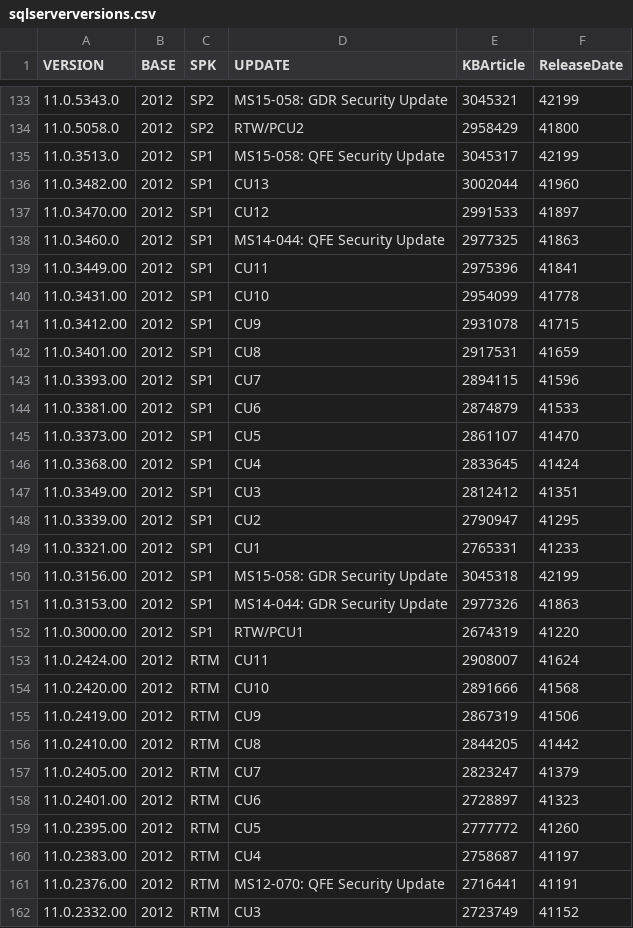
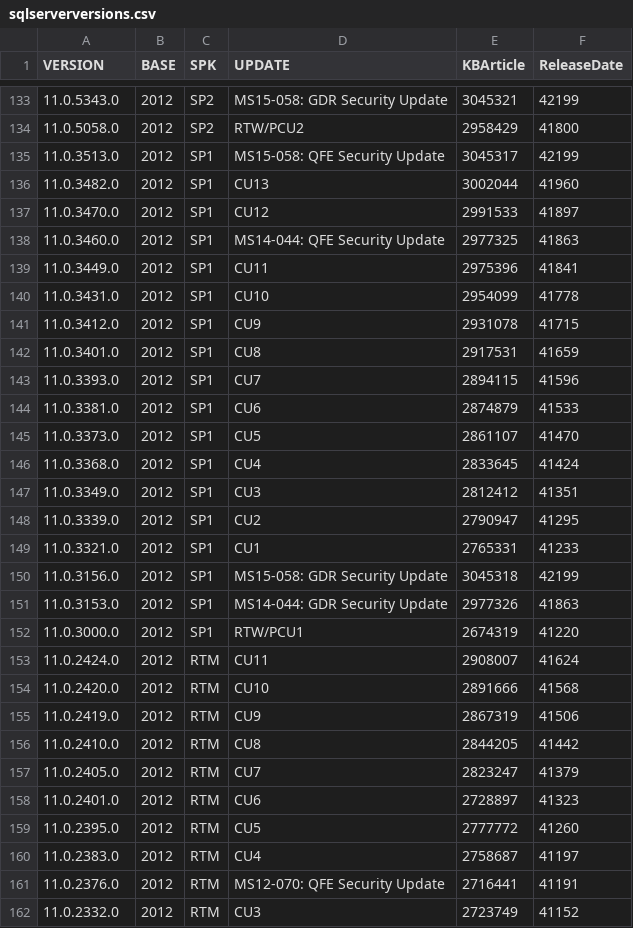
Before and after one commit to Skatterbrainz/sccm, a CSV file: sqlserverversions.csv, drawn as a sheet; only a part is shown, gaps mark what is left out; the diff covers the shown part only.

Commit message:
Update sqlserverversions.csv

```diff
--- a/sqlserverversions.csv
+++ b/sqlserverversions.csv
@@ -135,28 +135,28 @@ VERSION,BASE,SPK,UPDATE,KBArticle,ReleaseDate
 11.0.3513.0,2012,SP1,MS15-058: QFE Security Update,3045317,42199
-11.0.3482.00,2012,SP1,CU13,3002044,41960
-11.0.3470.00,2012,SP1,CU12,2991533,41897
+11.0.3482.0,2012,SP1,CU13,3002044,41960
+11.0.3470.0,2012,SP1,CU12,2991533,41897
 11.0.3460.0,2012,SP1,MS14-044: QFE Security Update,2977325,41863
-11.0.3449.00,2012,SP1,CU11,2975396,41841
-11.0.3431.00,2012,SP1,CU10,2954099,41778
-11.0.3412.00,2012,SP1,CU9,2931078,41715
-11.0.3401.00,2012,SP1,CU8,2917531,41659
-11.0.3393.00,2012,SP1,CU7,2894115,41596
-11.0.3381.00,2012,SP1,CU6,2874879,41533
-11.0.3373.00,2012,SP1,CU5,2861107,41470
-11.0.3368.00,2012,SP1,CU4,2833645,41424
-11.0.3349.00,2012,SP1,CU3,2812412,41351
-11.0.3339.00,2012,SP1,CU2,2790947,41295
-11.0.3321.00,2012,SP1,CU1,2765331,41233
-11.0.3156.00,2012,SP1,MS15-058: GDR Security Update,3045318,42199
-11.0.3153.00,2012,SP1,MS14-044: GDR Security Update,2977326,41863
-11.0.3000.00,2012,SP1,RTW/PCU1,2674319,41220
-11.0.2424.00,2012,RTM,CU11,2908007,41624
-11.0.2420.00,2012,RTM,CU10,2891666,41568
-11.0.2419.00,2012,RTM,CU9,2867319,41506
-11.0.2410.00,2012,RTM,CU8,2844205,41442
-11.0.2405.00,2012,RTM,CU7,2823247,41379
-11.0.2401.00,2012,RTM,CU6,2728897,41323
-11.0.2395.00,2012,RTM,CU5,2777772,41260
-11.0.2383.00,2012,RTM,CU4,2758687,41197
-11.0.2376.00,2012,RTM,MS12-070: QFE Security Update,2716441,41191
-11.0.2332.00,2012,RTM,CU3,2723749,41152
+11.0.3449.0,2012,SP1,CU11,2975396,41841
+11.0.3431.0,2012,SP1,CU10,2954099,41778
+11.0.3412.0,2012,SP1,CU9,2931078,41715
+11.0.3401.0,2012,SP1,CU8,2917531,41659
+11.0.3393.0,2012,SP1,CU7,2894115,41596
+11.0.3381.0,2012,SP1,CU6,2874879,41533
+11.0.3373.0,2012,SP1,CU5,2861107,41470
+11.0.3368.0,2012,SP1,CU4,2833645,41424
+11.0.3349.0,2012,SP1,CU3,2812412,41351
+11.0.3339.0,2012,SP1,CU2,2790947,41295
+11.0.3321.0,2012,SP1,CU1,2765331,41233
+11.0.3156.0,2012,SP1,MS15-058: GDR Security Update,3045318,42199
+11.0.3153.0,2012,SP1,MS14-044: GDR Security Update,2977326,41863
+11.0.3000.0,2012,SP1,RTW/PCU1,2674319,41220
+11.0.2424.0,2012,RTM,CU11,2908007,41624
+11.0.2420.0,2012,RTM,CU10,2891666,41568
+11.0.2419.0,2012,RTM,CU9,2867319,41506
+11.0.2410.0,2012,RTM,CU8,2844205,41442
+11.0.2405.0,2012,RTM,CU7,2823247,41379
+11.0.2401.0,2012,RTM,CU6,2728897,41323
+11.0.2395.0,2012,RTM,CU5,2777772,41260
+11.0.2383.0,2012,RTM,CU4,2758687,41197
+11.0.2376.0,2012,RTM,MS12-070: QFE Security Update,2716441,41191
+11.0.2332.0,2012,RTM,CU3,2723749,41152
```
Also changed, not shown: 2 added rows and 122 edited cells elsewhere in this file.
